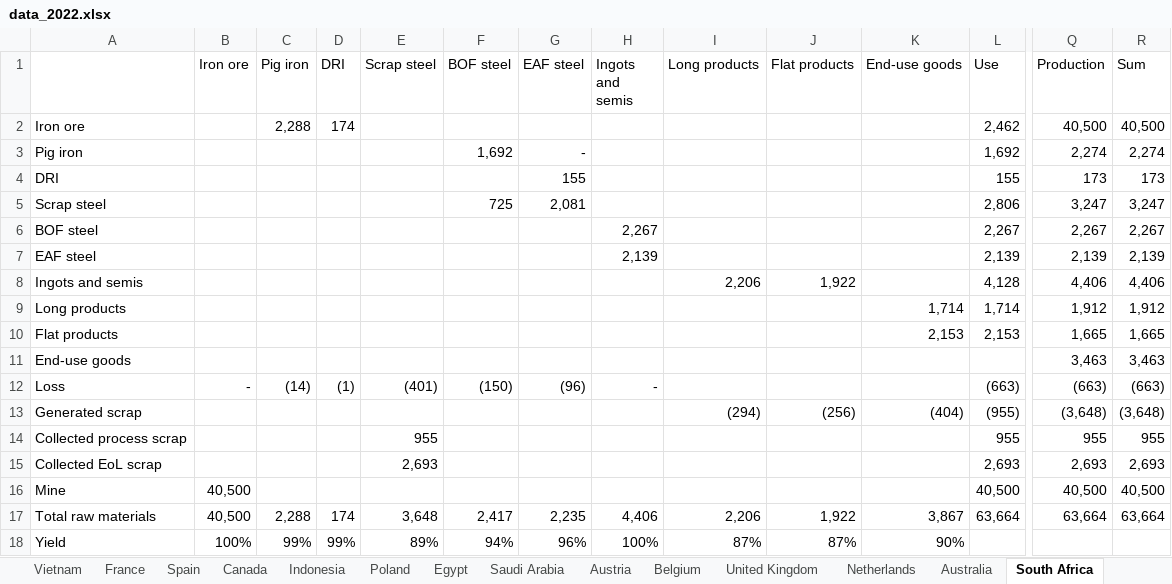
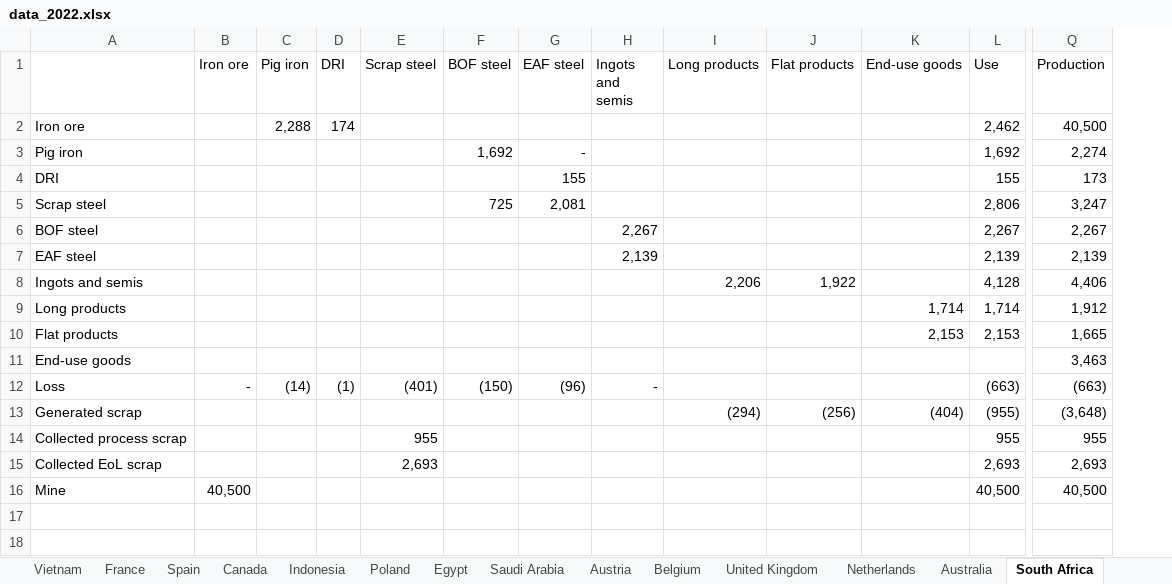
Before and after one commit to takumawatari/steel-flows-sankey, an Excel workbook: data/data_2022.xlsx, sheet South Africa, drawn as a sheet; only a part is shown, gaps mark what is left out; values as stored, in another font and other column widths than the file's, no borders; rows hold the shown columns only; the diff names each change by its address in the sheet, - before the commit and + after, or states it on an @@ line.

```diff
--- a/data/data_2022.xlsx (sheet South Africa)
+++ b/data/data_2022.xlsx (sheet South Africa)
-column R (Sum), rows 2-16: 40,500 | 2,274 | 173 | 3,247 | 2,267 | 2,139 | 4,406 | 1,912 | 1,665 | 3,463 | (663) | (3,648) | 955 | 2,693 | 40,500
-row 17: Total raw materials | 40,500 | 2,288 | 174 | 3,648 | 2,417 | 2,235 | 4,406 | 2,206 | 1,922 | 3,867 | 63,664 | 63,664 | 63,664
-row 18: Yield | 100% | 99% | 99% | 89% | 94% | 96% | 100% | 87% | 87% | 90%
```
Also changed, not shown: sheet China, sheet Malaysia, sheet Canada, sheet Iran, sheet United States, sheet Mexico, 23 more sheets, data/data_2019.xlsx, data/data_2020.xlsx, 4 other files.
